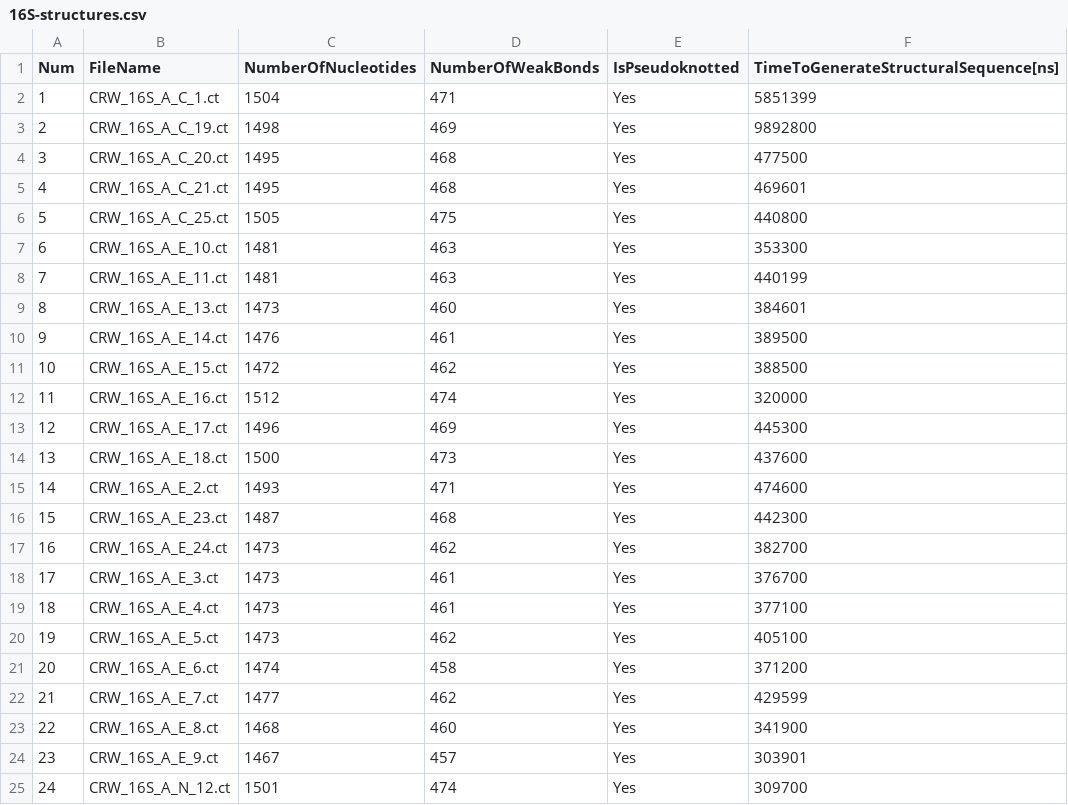
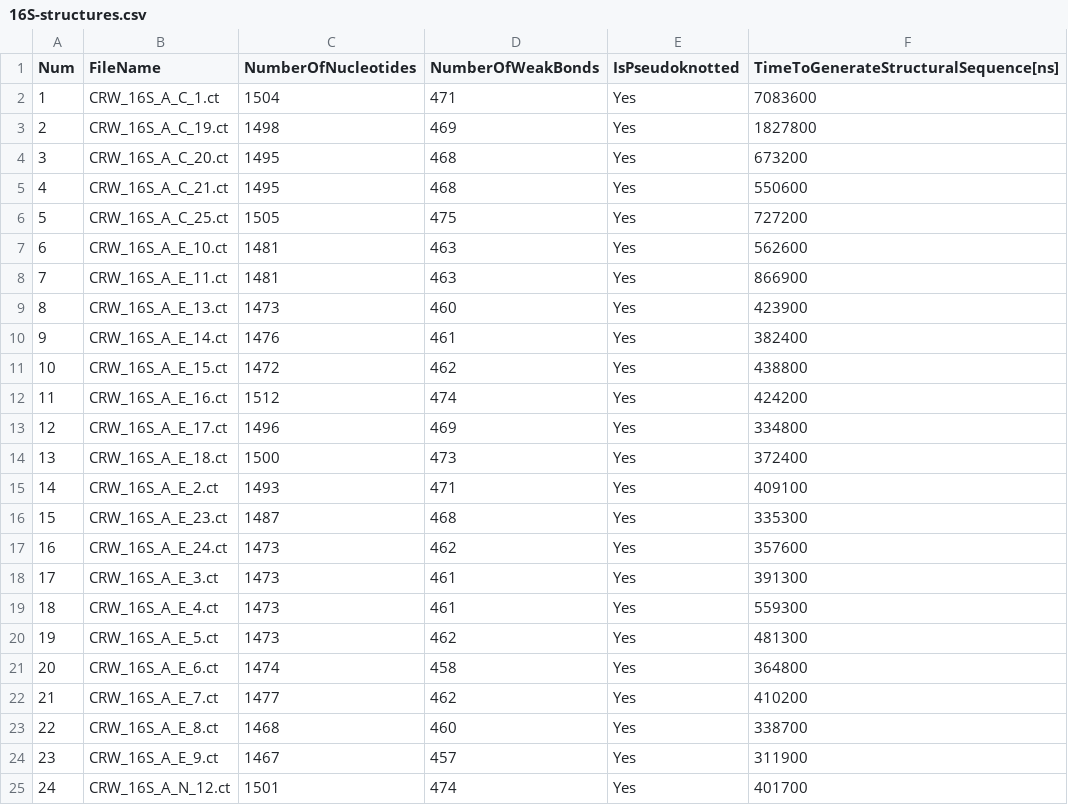
Before and after one commit to federicodipetta/TaxonClassifierModified, a CSV file: BenchMark/ct/Archaea/16S/16S-structures.csv, drawn as a sheet.

```diff
--- a/BenchMark/ct/Archaea/16S/16S-structures.csv
+++ b/BenchMark/ct/Archaea/16S/16S-structures.csv
@@ -1,25 +1,25 @@
 Num,FileName,NumberOfNucleotides,NumberOfWeakBonds,IsPseudoknotted,TimeToGenerateStructuralSequence[ns]
-1,"CRW_16S_A_C_1.ct",1504,471,Yes,5851399
-2,"CRW_16S_A_C_19.ct",1498,469,Yes,9892800
-3,"CRW_16S_A_C_20.ct",1495,468,Yes,477500
-4,"CRW_16S_A_C_21.ct",1495,468,Yes,469601
-5,"CRW_16S_A_C_25.ct",1505,475,Yes,440800
-6,"CRW_16S_A_E_10.ct",1481,463,Yes,353300
-7,"CRW_16S_A_E_11.ct",1481,463,Yes,440199
-8,"CRW_16S_A_E_13.ct",1473,460,Yes,384601
-9,"CRW_16S_A_E_14.ct",1476,461,Yes,389500
-10,"CRW_16S_A_E_15.ct",1472,462,Yes,388500
-11,"CRW_16S_A_E_16.ct",1512,474,Yes,320000
-12,"CRW_16S_A_E_17.ct",1496,469,Yes,445300
-13,"CRW_16S_A_E_18.ct",1500,473,Yes,437600
-14,"CRW_16S_A_E_2.ct",1493,471,Yes,474600
-15,"CRW_16S_A_E_23.ct",1487,468,Yes,442300
-16,"CRW_16S_A_E_24.ct",1473,462,Yes,382700
-17,"CRW_16S_A_E_3.ct",1473,461,Yes,376700
-18,"CRW_16S_A_E_4.ct",1473,461,Yes,377100
-19,"CRW_16S_A_E_5.ct",1473,462,Yes,405100
-20,"CRW_16S_A_E_6.ct",1474,458,Yes,371200
-21,"CRW_16S_A_E_7.ct",1477,462,Yes,429599
-22,"CRW_16S_A_E_8.ct",1468,460,Yes,341900
-23,"CRW_16S_A_E_9.ct",1467,457,Yes,303901
-24,"CRW_16S_A_N_12.ct",1501,474,Yes,309700
+1,"CRW_16S_A_C_1.ct",1504,471,Yes,7083600
+2,"CRW_16S_A_C_19.ct",1498,469,Yes,1827800
+3,"CRW_16S_A_C_20.ct",1495,468,Yes,673200
+4,"CRW_16S_A_C_21.ct",1495,468,Yes,550600
+5,"CRW_16S_A_C_25.ct",1505,475,Yes,727200
+6,"CRW_16S_A_E_10.ct",1481,463,Yes,562600
+7,"CRW_16S_A_E_11.ct",1481,463,Yes,866900
+8,"CRW_16S_A_E_13.ct",1473,460,Yes,423900
+9,"CRW_16S_A_E_14.ct",1476,461,Yes,382400
+10,"CRW_16S_A_E_15.ct",1472,462,Yes,438800
+11,"CRW_16S_A_E_16.ct",1512,474,Yes,424200
+12,"CRW_16S_A_E_17.ct",1496,469,Yes,334800
+13,"CRW_16S_A_E_18.ct",1500,473,Yes,372400
+14,"CRW_16S_A_E_2.ct",1493,471,Yes,409100
+15,"CRW_16S_A_E_23.ct",1487,468,Yes,335300
+16,"CRW_16S_A_E_24.ct",1473,462,Yes,357600
+17,"CRW_16S_A_E_3.ct",1473,461,Yes,391300
+18,"CRW_16S_A_E_4.ct",1473,461,Yes,559300
+19,"CRW_16S_A_E_5.ct",1473,462,Yes,481300
+20,"CRW_16S_A_E_6.ct",1474,458,Yes,364800
+21,"CRW_16S_A_E_7.ct",1477,462,Yes,410200
+22,"CRW_16S_A_E_8.ct",1468,460,Yes,338700
+23,"CRW_16S_A_E_9.ct",1467,457,Yes,311900
+24,"CRW_16S_A_N_12.ct",1501,474,Yes,401700
```
Also changed, not shown: BenchMark/ct/Archaea/23S/23S-structures.csv, BenchMark/ct/Archaea/5S/5S-structures.csv, 42 other files.
